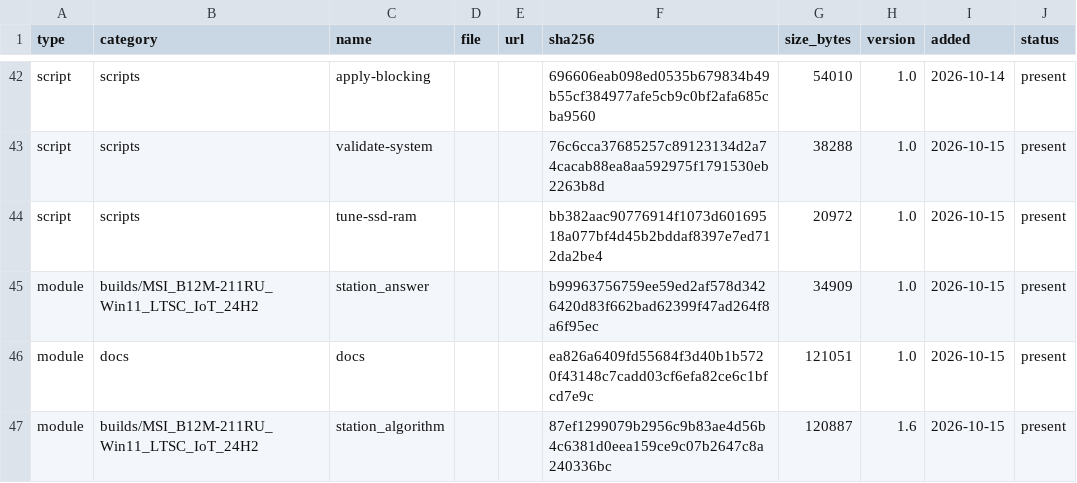
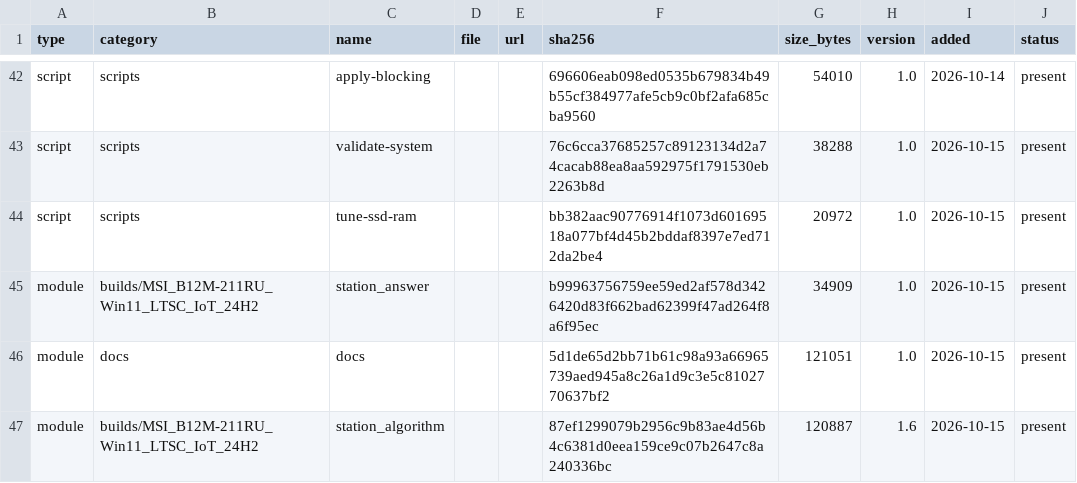
Before and after one commit to rockvital506-commits/immutable_workstation2, a CSV file: manifest.csv, drawn as a sheet; only a part is shown, gaps mark what is left out.

```diff
--- a/manifest.csv
+++ b/manifest.csv
@@ -45,3 +45,3 @@ script,scripts,tune-ssd-ram,,,bb382aac90776914f1073d60169518a077bf4d45b2bddaf839
 module,builds/MSI_B12M-211RU_Win11_LTSC_IoT_24H2,station_answer,,,b99963756759ee59ed2af578d3426420d83f662bad62399f47ad264f8a6f95ec,34909,1.0,2026-10-15,present
-module,docs,docs,,,ea826a6409fd55684f3d40b1b5720f43148c7cadd03cf6efa82ce6c1bfcd7e9c,121051,1.0,2026-10-15,present
+module,docs,docs,,,5d1de65d2bb71b61c98a93a66965739aed945a8c26a1d9c3e5c8102770637bf2,121051,1.0,2026-10-15,present
 module,builds/MSI_B12M-211RU_Win11_LTSC_IoT_24H2,station_algorithm,,,87ef1299079b2956c9b83ae4d56b4c6381d0eea159ce9c07b2647c8a240336bc,120887,1.6,2026-10-15,present
```
Also changed, not shown: 11 other files.
